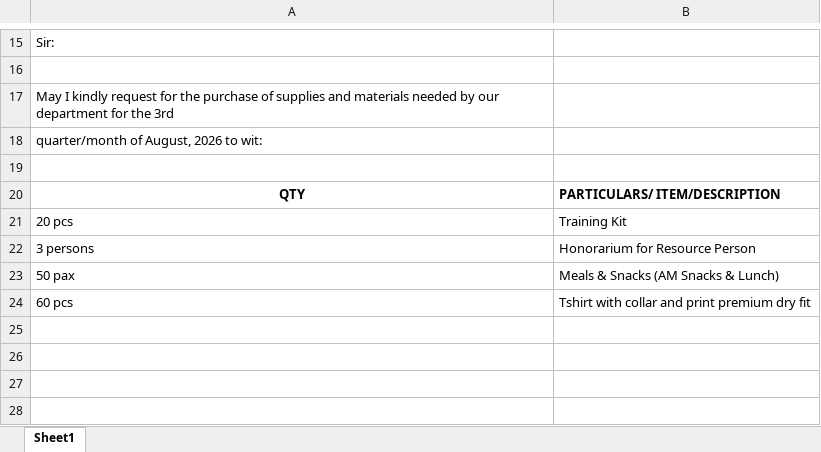
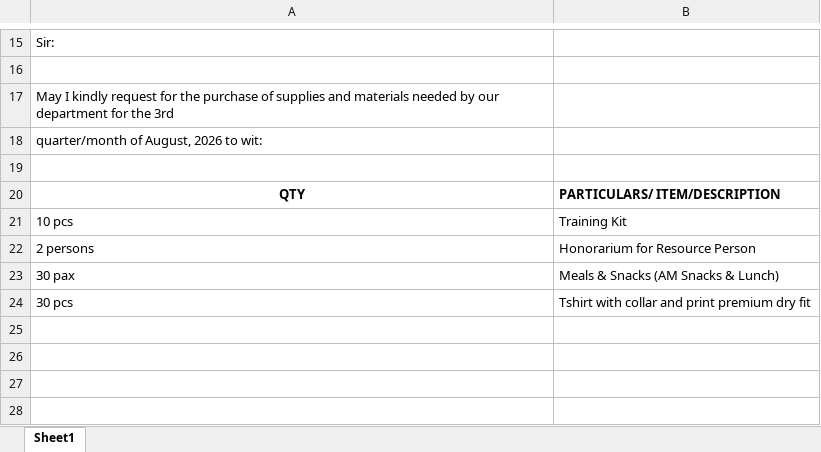
Before and after one commit to shimijallores/procurex, an Excel workbook: docs/6. emanating-template.xlsx, sheet Sheet1, drawn as a sheet; only a part is shown, gaps mark what is left out; values as stored, in another font and other column widths than the file's, no borders; charts and pictures not drawn; the diff names each change by its address in the sheet, - before the commit and + after, or states it on an @@ line.

Commit message:
fixed issues in emanating and pr

```diff
--- a/docs/6. emanating-template.xlsx (sheet Sheet1)
+++ b/docs/6. emanating-template.xlsx (sheet Sheet1)
-A21: 20 pcs
+A21: 10 pcs
-A22: 3 persons
+A22: 2 persons
-A23: 50 pax
+A23: 30 pax
-A24: 60 pcs
+A24: 30 pcs
```
Also changed, not shown: 39 other files.
